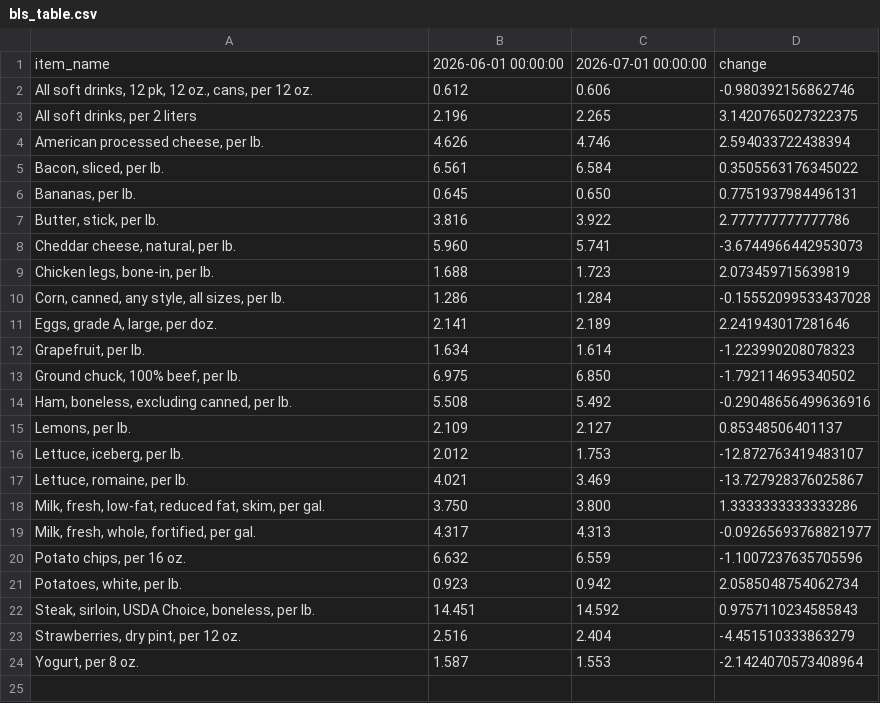
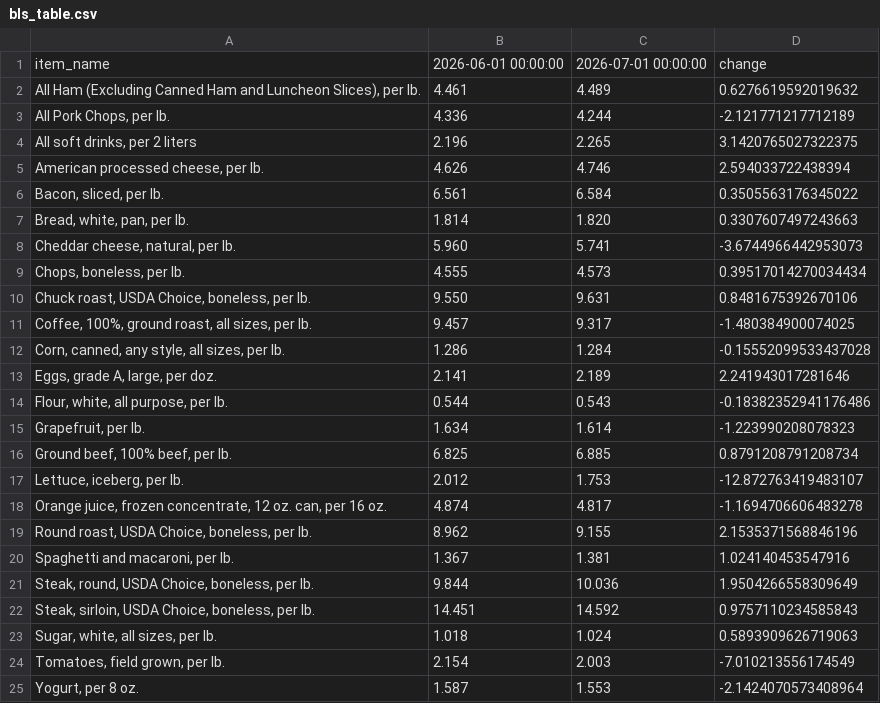
Before and after one commit to kv-hearst/cpi-api, a CSV file: data/bls_table.csv, drawn as a sheet; removed rows and columns are numbered as before the commit, all else as after; the diff names each change by its address in the sheet, - before the commit and + after, or states it on an @@ line.

```diff
--- a/data/bls_table.csv
+++ b/data/bls_table.csv
-row 2: All soft drinks, 12 pk, 12 oz., cans, per 12 oz. | 0.612 | 0.606 | -0.980392156862746
+row 2: All Ham (Excluding Canned Ham and Luncheon Slices), per lb. | 4.461 | 4.489 | 0.6276619592019632
+row 3: All Pork Chops, per lb. | 4.336 | 4.244 | -2.121771217712189
-row 6: Bananas, per lb. | 0.645 | 0.650 | 0.7751937984496131
-row 7: Butter, stick, per lb. | 3.816 | 3.922 | 2.777777777777786
+row 7: Bread, white, pan, per lb. | 1.814 | 1.820 | 0.3307607497243663
-row 9: Chicken legs, bone-in, per lb. | 1.688 | 1.723 | 2.073459715639819
+row 9: Chops, boneless, per lb. | 4.555 | 4.573 | 0.39517014270034434
+row 10: Chuck roast, USDA Choice, boneless, per lb. | 9.550 | 9.631 | 0.8481675392670106
+row 11: Coffee, 100%, ground roast, all sizes, per lb. | 9.457 | 9.317 | -1.480384900074025
+row 14: Flour, white, all purpose, per lb. | 0.544 | 0.543 | -0.18382352941176486
-row 13: Ground chuck, 100% beef, per lb. | 6.975 | 6.850 | -1.792114695340502
-row 14: Ham, boneless, excluding canned, per lb. | 5.508 | 5.492 | -0.29048656499636916
-row 15: Lemons, per lb. | 2.109 | 2.127 | 0.85348506401137
+row 16: Ground beef, 100% beef, per lb. | 6.825 | 6.885 | 0.8791208791208734
-row 17: Lettuce, romaine, per lb. | 4.021 | 3.469 | -13.727928376025867
-row 18: Milk, fresh, low-fat, reduced fat, skim, per gal. | 3.750 | 3.800 | 1.3333333333333286
-row 19: Milk, fresh, whole, fortified, per gal. | 4.317 | 4.313 | -0.09265693768821977
-row 20: Potato chips, per 16 oz. | 6.632 | 6.559 | -1.1007237635705596
-row 21: Potatoes, white, per lb. | 0.923 | 0.942 | 2.0585048754062734
+row 18: Orange juice, frozen concentrate, 12 oz. can, per 16 oz. | 4.874 | 4.817 | -1.1694706606483278
+row 19: Round roast, USDA Choice, boneless, per lb. | 8.962 | 9.155 | 2.1535371568846196
+row 20: Spaghetti and macaroni, per lb. | 1.367 | 1.381 | 1.024140453547916
+row 21: Steak, round, USDA Choice, boneless, per lb. | 9.844 | 10.036 | 1.9504266558309649
-row 23: Strawberries, dry pint, per 12 oz. | 2.516 | 2.404 | -4.451510333863279
+row 23: Sugar, white, all sizes, per lb. | 1.018 | 1.024 | 0.5893909626719063
+row 24: Tomatoes, field grown, per lb. | 2.154 | 2.003 | -7.010213556174549
```
Also changed, not shown: data/bls_chart.csv, data/bls_data.csv.
